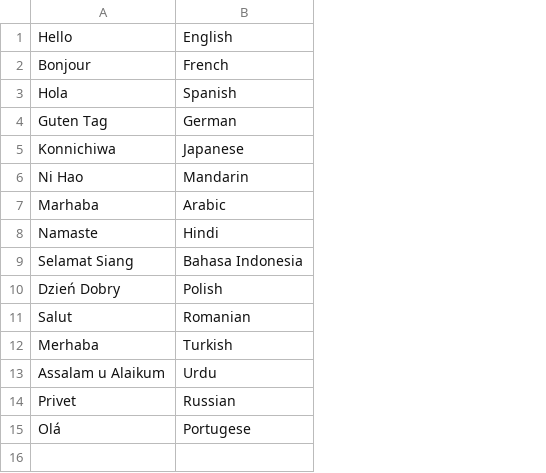
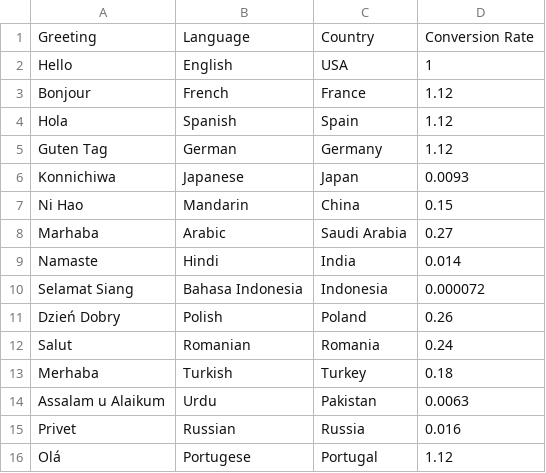
Before and after one commit to intltechventures/Lab.Python, a CSV file: examples/pandas/test.csv, drawn as a sheet; addresses are those after the commit; the diff names each change by its address in the sheet, - before the commit and + after, or states it on an @@ line.

Commit message:
added first row with header names, added columns for country and conversion rate

```diff
--- a/examples/pandas/test.csv
+++ b/examples/pandas/test.csv
+column C, rows 2-16: USA | France | Spain | Germany | Japan | China | Saudi Arabia | India | Indonesia | Poland | Romania | Turkey | Pakistan | Russia | Portugal
+column D, rows 2-16: 1 | 1.12 | 1.12 | 1.12 | 0.0093 | 0.15 | 0.27 | 0.014 | 0.000072 | 0.26 | 0.24 | 0.18 | 0.0063 | 0.016 | 1.12
+row 1: Greeting | Language | Country | Conversion Rate
```
Also changed, not shown: 1 other file.
